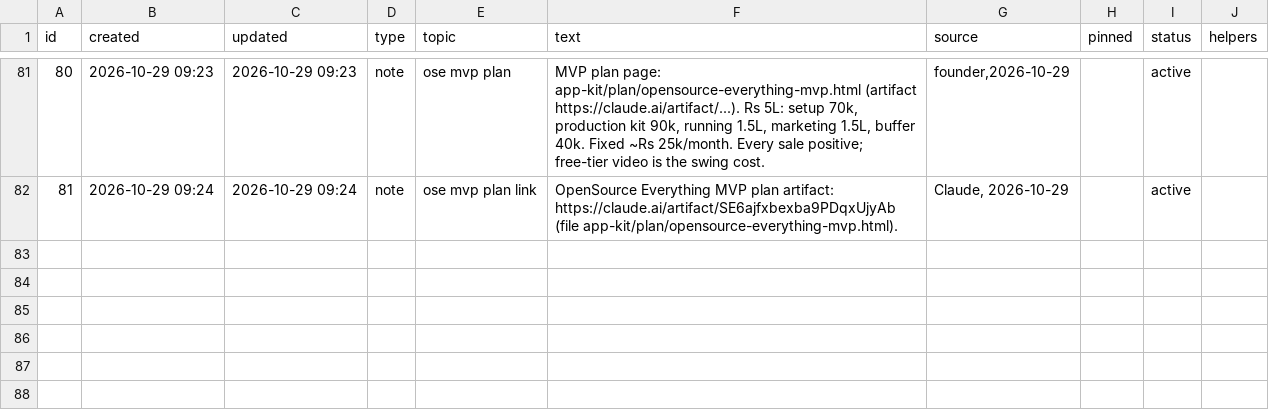
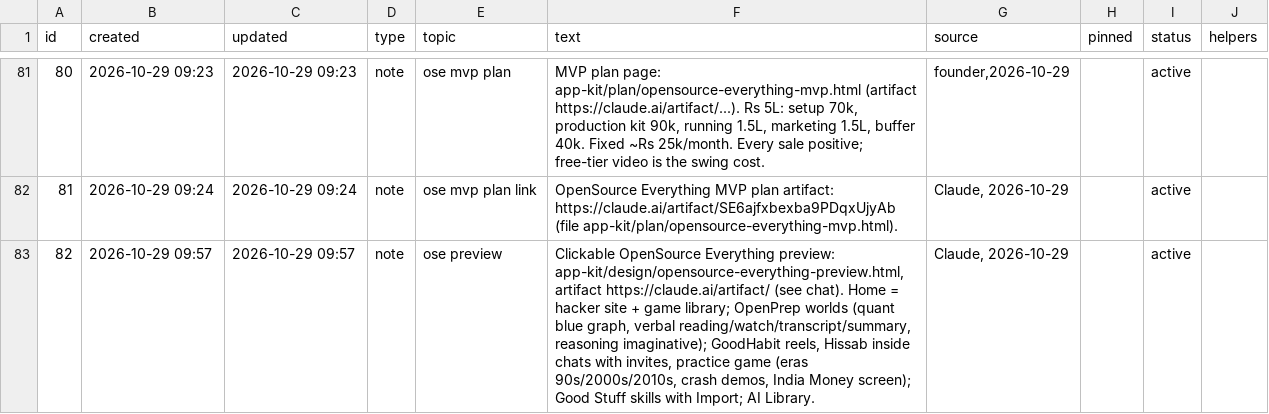
Before and after one commit to solidsforyou/moneymoments-media, a CSV file: memory/memory.csv, drawn as a sheet; only a part is shown, gaps mark what is left out.

```diff
--- a/memory/memory.csv
+++ b/memory/memory.csv
@@ -82 +82,2 @@
 81,2026-10-29 09:24,2026-10-29 09:24,note,ose mvp plan link,OpenSource Everything MVP plan artifact: https://claude.ai/artifact/SE6ajfxbexba9PDqxUjyAb (file app-kit/plan/opensource-everything-mvp.html).,"Claude, 2026-10-29",,active,
+82,2026-10-29 09:57,2026-10-29 09:57,note,ose preview,"Clickable OpenSource Everything preview: app-kit/design/opensource-everything-preview.html, artifact https://claude.ai/artifact/ (see chat). Home = hacker site + game library; OpenPrep worlds (quant blue graph, verbal reading/watch/transcript/summary, reasoning imaginative); GoodHabit reels, Hissab inside chats with invites, practice game (eras 90s/2000s/2010s, crash demos, India Money screen); Good Stuff skills with Import; AI Library.","Claude, 2026-10-29",,active,
```
Also changed, not shown: 1 other file.
